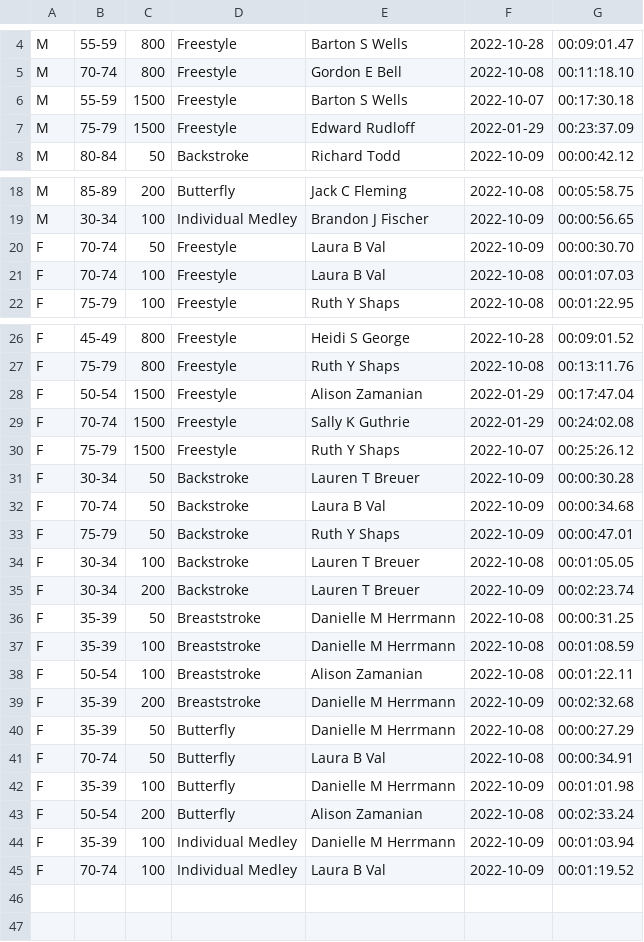
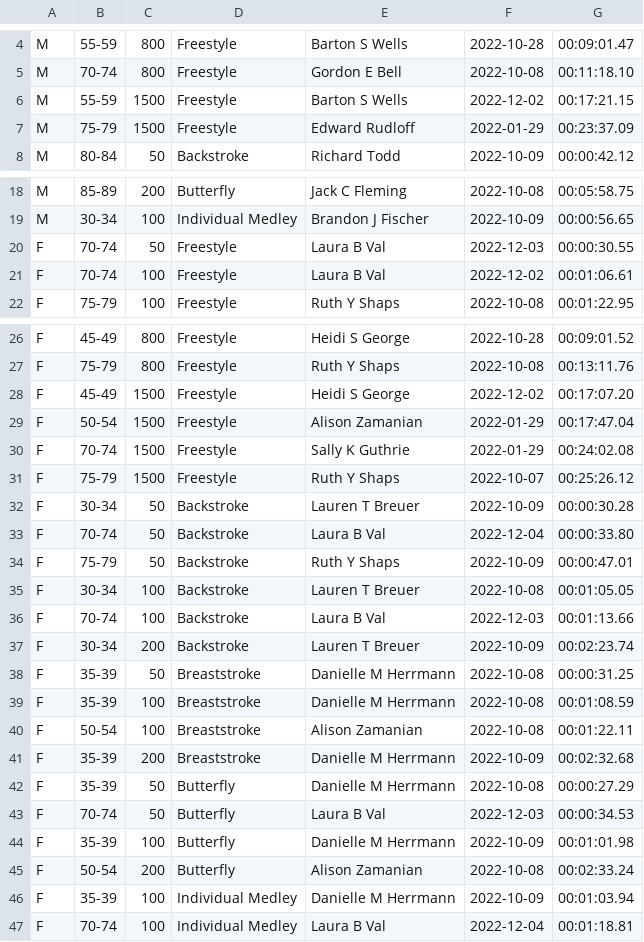
Before and after one commit to bobup/PMSTopTen, a CSV file: SeasonData/Season-2022/SourceData-2022/PACRecordsSCM-2022.csv, drawn as a sheet; only a part is shown, gaps mark what is left out.

```diff
--- a/SeasonData/Season-2022/SourceData-2022/PACRecordsSCM-2022.csv
+++ b/SeasonData/Season-2022/SourceData-2022/PACRecordsSCM-2022.csv
@@ -5,3 +5,3 @@ M,55-59,800,Freestyle,Barton S Wells,2022-10-28,00:09:01.47,
 M,70-74,800,Freestyle,Gordon E Bell,2022-10-08,00:11:18.10,
-M,55-59,1500,Freestyle,Barton S Wells,2022-10-07,00:17:30.18,
+M,55-59,1500,Freestyle,Barton S Wells,2022-12-02,00:17:21.15,
 M,75-79,1500,Freestyle,Edward Rudloff,2022-01-29,00:23:37.09,
@@ -19,4 +19,4 @@ M,85-89,200,Butterfly,Jack C Fleming,2022-10-08,00:05:58.75,
 M,30-34,100,Individual Medley,Brandon J Fischer,2022-10-09,00:00:56.65,
-F,70-74,50,Freestyle,Laura B Val,2022-10-09,00:00:30.70,
-F,70-74,100,Freestyle,Laura B Val,2022-10-08,00:01:07.03,
+F,70-74,50,Freestyle,Laura B Val,2022-12-03,00:00:30.55,
+F,70-74,100,Freestyle,Laura B Val,2022-12-02,00:01:06.61,
 F,75-79,100,Freestyle,Ruth Y Shaps,2022-10-08,00:01:22.95,
@@ -27,2 +27,3 @@ F,45-49,800,Freestyle,Heidi S George,2022-10-28,00:09:01.52,
 F,75-79,800,Freestyle,Ruth Y Shaps,2022-10-08,00:13:11.76,
+F,45-49,1500,Freestyle,Heidi S George,2022-12-02,00:17:07.20,
 F,50-54,1500,Freestyle,Alison Zamanian,2022-01-29,00:17:47.04,
@@ -31,5 +32,6 @@ F,75-79,1500,Freestyle,Ruth Y Shaps,2022-10-07,00:25:26.12,
 F,30-34,50,Backstroke,Lauren T Breuer,2022-10-09,00:00:30.28,
-F,70-74,50,Backstroke,Laura B Val,2022-10-09,00:00:34.68,
+F,70-74,50,Backstroke,Laura B Val,2022-12-04,00:00:33.80,
 F,75-79,50,Backstroke,Ruth Y Shaps,2022-10-09,00:00:47.01,
 F,30-34,100,Backstroke,Lauren T Breuer,2022-10-08,00:01:05.05,
+F,70-74,100,Backstroke,Laura B Val,2022-12-03,00:01:13.66,
 F,30-34,200,Backstroke,Lauren T Breuer,2022-10-09,00:02:23.74,
@@ -40,3 +42,3 @@ F,35-39,200,Breaststroke,Danielle M Herrmann,2022-10-09,00:02:32.68,
 F,35-39,50,Butterfly,Danielle M Herrmann,2022-10-08,00:00:27.29,
-F,70-74,50,Butterfly,Laura B Val,2022-10-08,00:00:34.91,
+F,70-74,50,Butterfly,Laura B Val,2022-12-03,00:00:34.53,
 F,35-39,100,Butterfly,Danielle M Herrmann,2022-10-09,00:01:01.98,
@@ -44,2 +46,2 @@ F,50-54,200,Butterfly,Alison Zamanian,2022-10-08,00:02:33.24,
 F,35-39,100,Individual Medley,Danielle M Herrmann,2022-10-09,00:01:03.94,
-F,70-74,100,Individual Medley,Laura B Val,2022-10-09,00:01:19.52,
+F,70-74,100,Individual Medley,Laura B Val,2022-12-04,00:01:18.81,
```
Also changed, not shown: SeasonData/Season-2022/SourceData-2022/PACTOP10SCY-2022.csv, SeasonData/Season-2022/SourceData-2022/PACTop10LCM-2022.csv, 37 other files.
